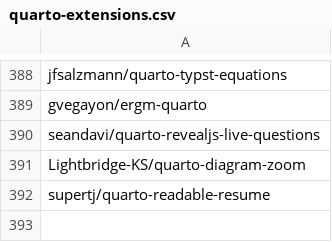
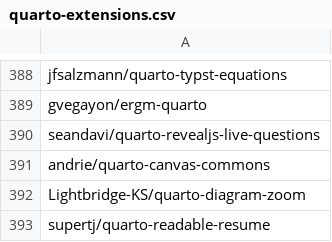
Before and after one commit to mcanouil/quarto-extensions, a CSV file: extensions/quarto-extensions.csv, drawn as a sheet; only a part is shown, gaps mark what is left out; the diff names each change by its address in the sheet, - before the commit and + after, or states it on an @@ line.

Commit message:
chore: add andrie/quarto-canvas-commons (#389)
Co-authored-by: Mickaël Canouil <8896044+mcanouil@users.noreply.github.com>

```diff
--- a/extensions/quarto-extensions.csv
+++ b/extensions/quarto-extensions.csv
+row 391: andrie/quarto-canvas-commons
```
